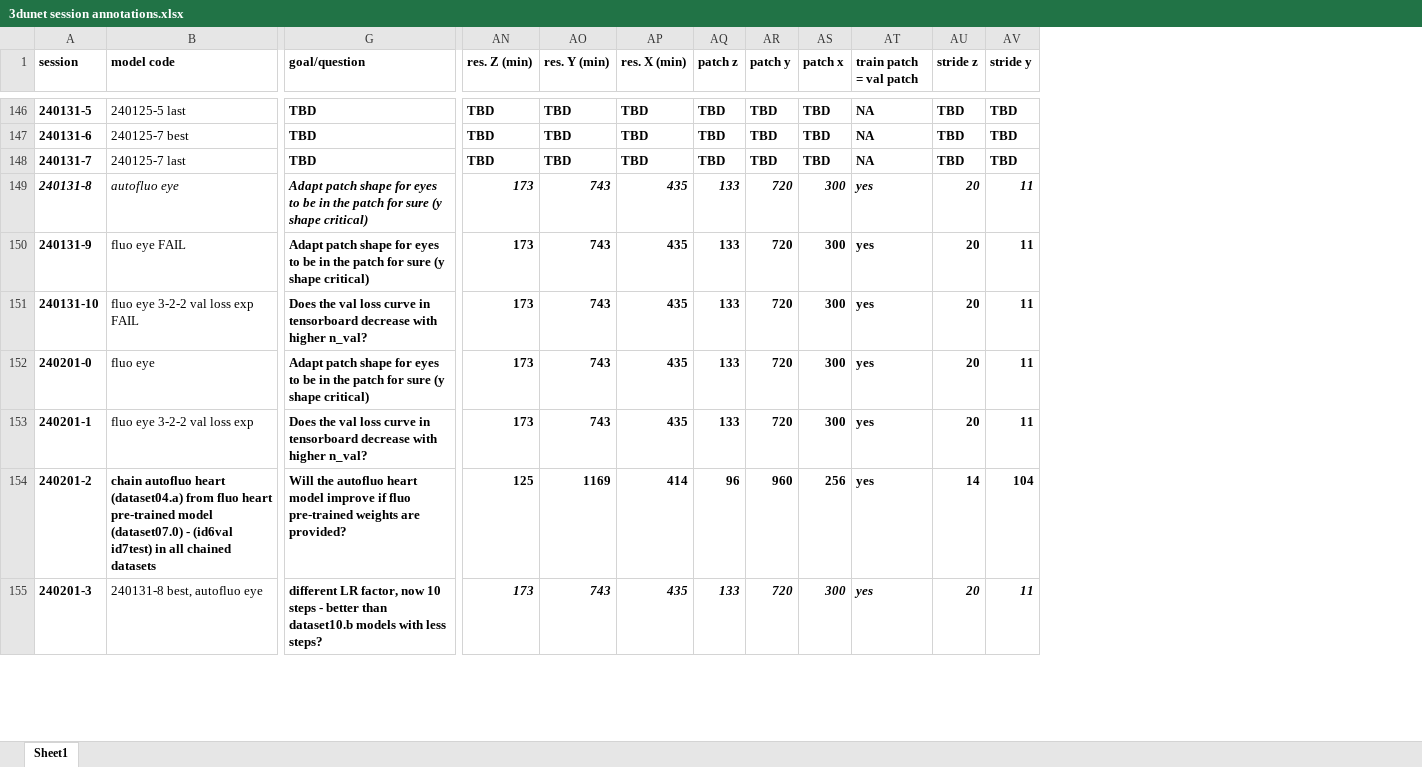
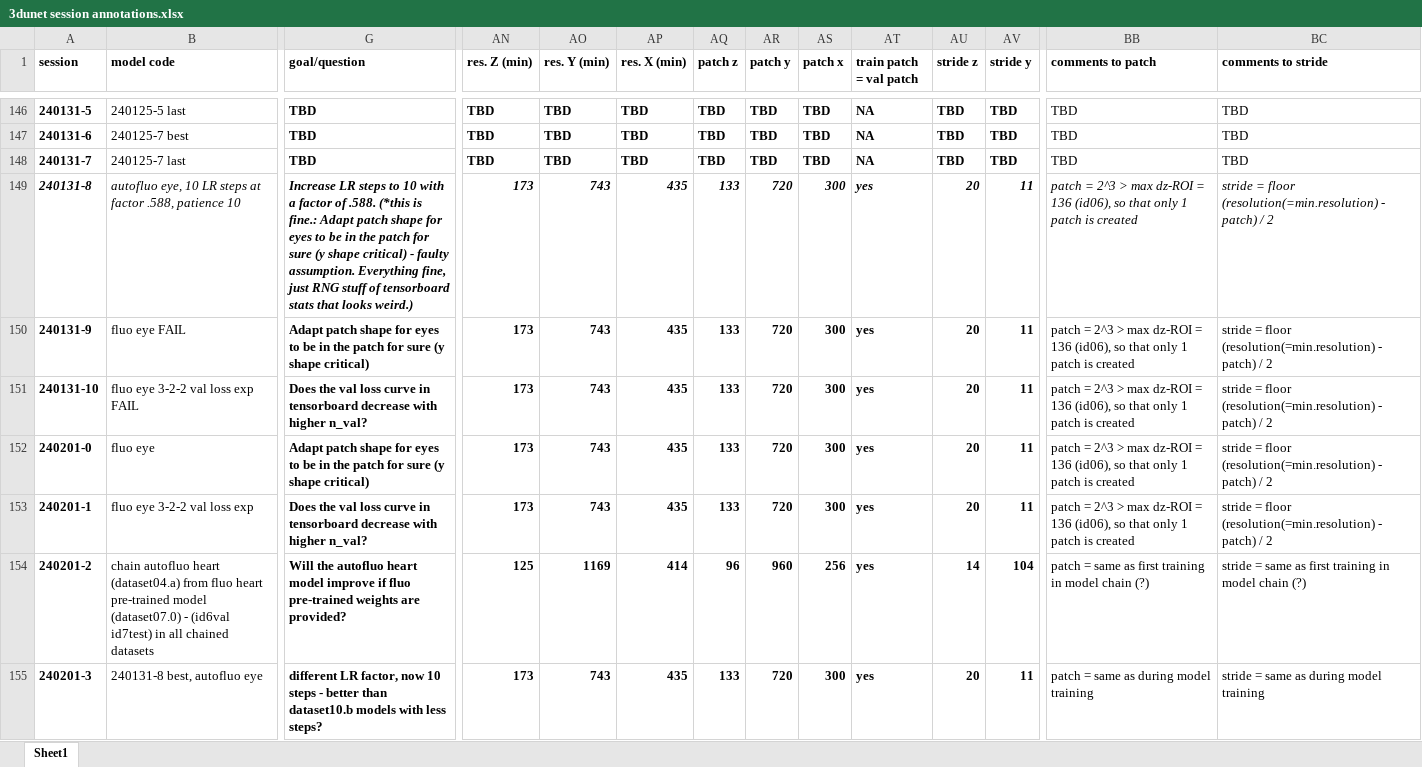
Before and after one commit to radRoy/cloud, an Excel workbook: 3dunet session annotations.xlsx, sheet Sheet1, drawn as a sheet; only a part is shown, gaps mark what is left out; values as stored, in another font and other column widths than the file's, no borders; the diff covers the shown part only; the diff names each change by its address in the sheet, - before the commit and + after, or states it on an @@ line.

```diff
--- a/3dunet session annotations.xlsx (sheet Sheet1)
+++ b/3dunet session annotations.xlsx (sheet Sheet1)
@@ column BB (comments to patch) unhidden, rows 146-155: TBD | TBD | TBD | patch = 2^3 > max dz-ROI = 136 (id06), so that only 1 patch is created | patch = 2^3 > max dz-ROI = 136 (id06), so that only 1 patch is created | patch = 2^3 > max dz-ROI = 136 (id06), so that only 1 patch is created | patch = 2^3 > max dz-ROI = 136 (id06), so that only 1 patch is created | patch = 2^3 > max dz-ROI = 136 (id06), so that only 1 patch is created | patch = same as first training in model chain (?) | patch = same as during model training @@
@@ column BC (comments to stride) unhidden, rows 146-155: TBD | TBD | TBD | stride = floor (resolution(=min.resolution) - patch) / 2 | stride = floor (resolution(=min.resolution) - patch) / 2 | stride = floor (resolution(=min.resolution) - patch) / 2 | stride = floor (resolution(=min.resolution) - patch) / 2 | stride = floor (resolution(=min.resolution) - patch) / 2 | stride = same as first training in model chain (?) | stride = same as during model training @@
-B149 (model code): autofluo eye
+B149 (model code): autofluo eye, 10 LR steps at factor .588, patience 10
-G149 (goal/question): Adapt patch shape for eyes to be in the patch for sure (y shape critical)
+G149 (goal/question): Increase LR steps to 10 with a factor of .588. (*this is fine.: Adapt patch shape for eyes to be in the patch for sure (y shape critical) - faulty assumption. Everything fine, just RNG stuff of tensorboard stats that looks weird.)
-B154 bold: on
+B154 bold: off
-AN155:AV155 italic: on
+AN155:AV155 italic: off
```
Also changed, not shown: 5 added rows and cell formats elsewhere in this sheet, formulas that keep their value, hidden cells, 2 other files.
